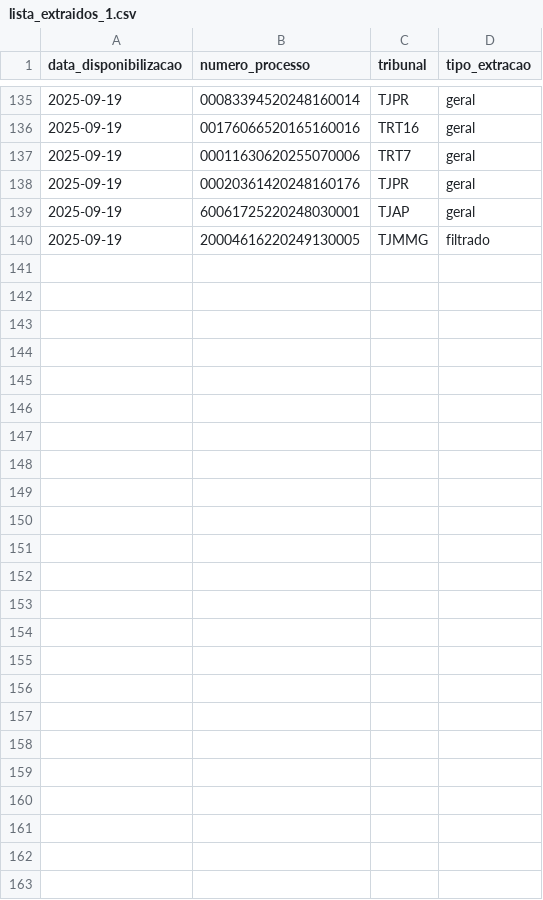
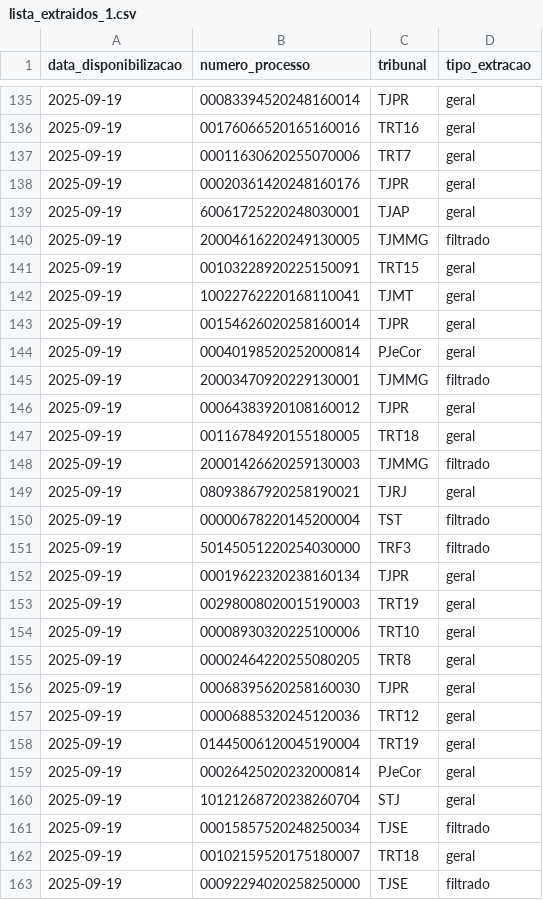
Before and after one commit to netopvh/LawX-Scraper, a CSV file: pasta_cache/lista_extraidos_1.csv, drawn as a sheet; only a part is shown, gaps mark what is left out; the diff names each change by its address in the sheet, - before the commit and + after, or states it on an @@ line.

```diff
--- a/pasta_cache/lista_extraidos_1.csv
+++ b/pasta_cache/lista_extraidos_1.csv
+row 141: 2025-09-19 | 00103228920225150091 | TRT15 | geral
+row 142: 2025-09-19 | 10022762220168110041 | TJMT | geral
+row 143: 2025-09-19 | 00154626020258160014 | TJPR | geral
+row 144: 2025-09-19 | 00040198520252000814 | PJeCor | geral
+row 145: 2025-09-19 | 20003470920229130001 | TJMMG | filtrado
+row 146: 2025-09-19 | 00064383920108160012 | TJPR | geral
+row 147: 2025-09-19 | 00116784920155180005 | TRT18 | geral
+row 148: 2025-09-19 | 20001426620259130003 | TJMMG | filtrado
+row 149: 2025-09-19 | 08093867920258190021 | TJRJ | geral
+row 150: 2025-09-19 | 00000678220145200004 | TST | filtrado
+row 151: 2025-09-19 | 50145051220254030000 | TRF3 | filtrado
+row 152: 2025-09-19 | 00019622320238160134 | TJPR | geral
+row 153: 2025-09-19 | 00298008020015190003 | TRT19 | geral
+row 154: 2025-09-19 | 00008930320225100006 | TRT10 | geral
+row 155: 2025-09-19 | 00002464220255080205 | TRT8 | geral
+row 156: 2025-09-19 | 00068395620258160030 | TJPR | geral
+row 157: 2025-09-19 | 00006885320245120036 | TRT12 | geral
+row 158: 2025-09-19 | 01445006120045190004 | TRT19 | geral
+row 159: 2025-09-19 | 00026425020232000814 | PJeCor | geral
+row 160: 2025-09-19 | 10121268720238260704 | STJ | geral
+row 161: 2025-09-19 | 00015857520248250034 | TJSE | filtrado
+row 162: 2025-09-19 | 00102159520175180007 | TRT18 | geral
+row 163: 2025-09-19 | 00092294020258250000 | TJSE | filtrado
```
Also changed, not shown: 6 other files.
